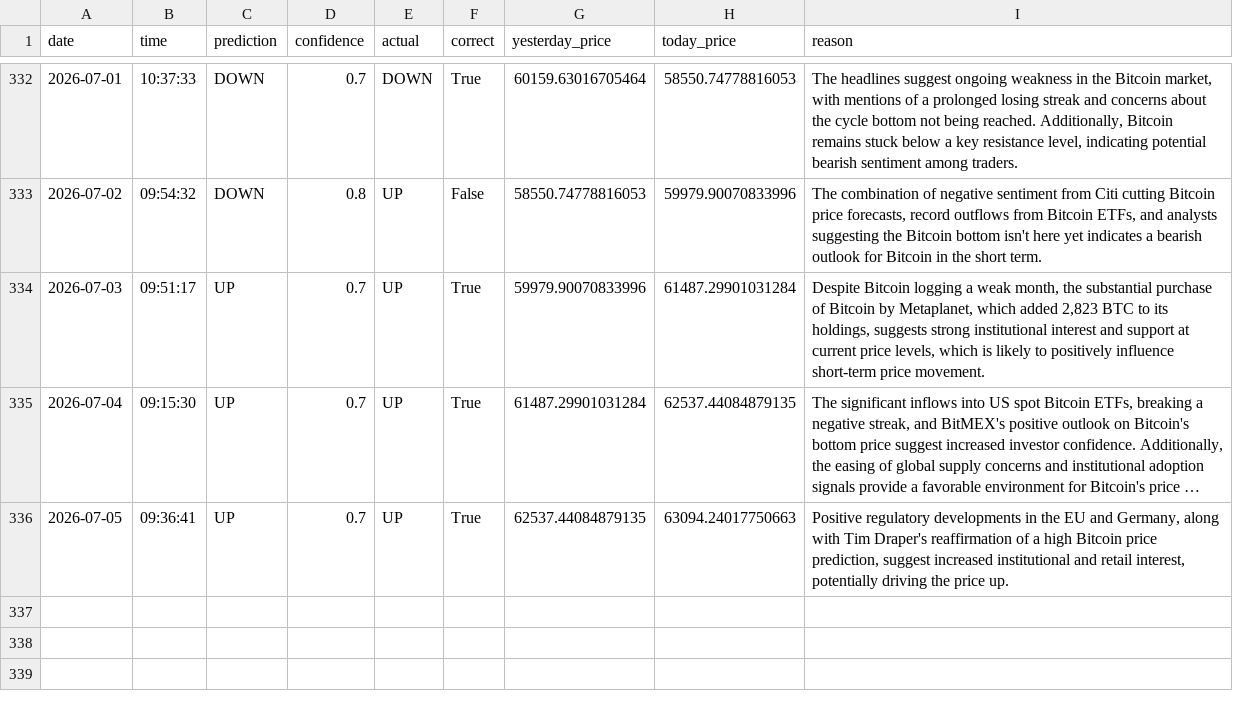
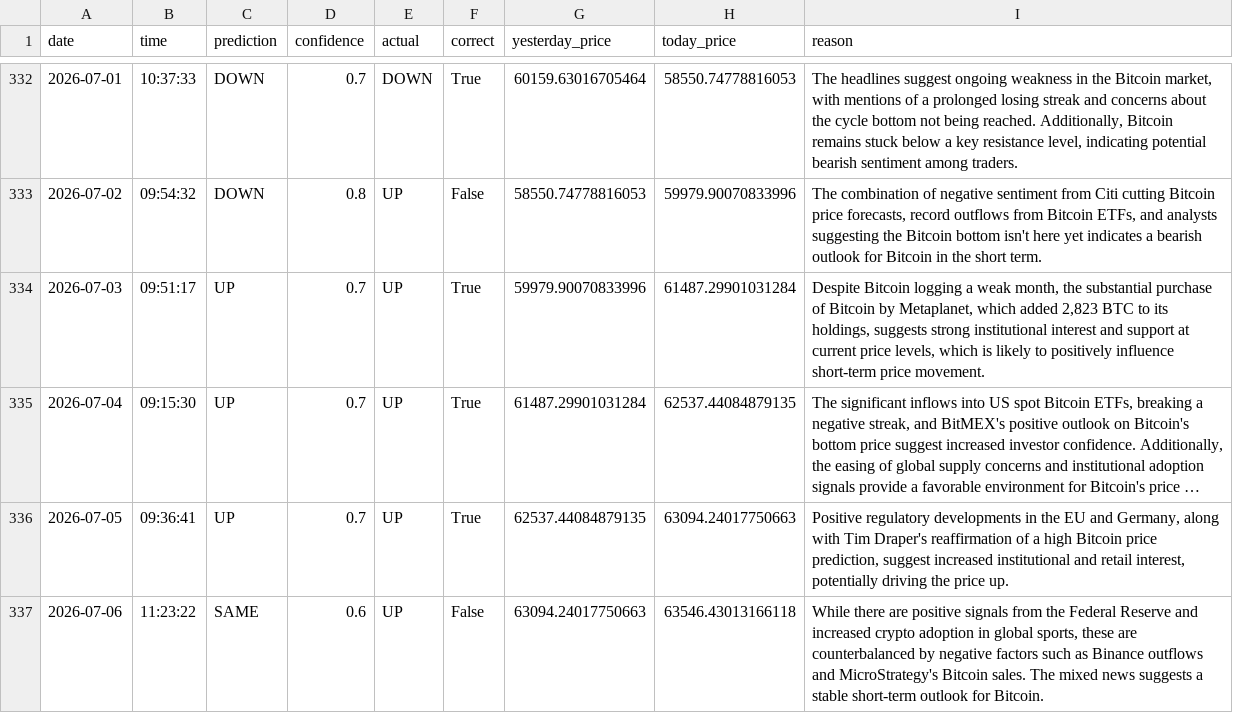
Before and after one commit to phoenixpeak/btc-predictor, a CSV file: btc_predictions_log.csv, drawn as a sheet; only a part is shown, gaps mark what is left out; long unchanged cells end in ….

```diff
--- a/btc_predictions_log.csv
+++ b/btc_predictions_log.csv
@@ -336 +336,2 @@ date,time,prediction,confidence,actual,correct,yesterday_price,today_price,reaso
 2026-07-05,09:36:41,UP,0.7,UP,True,62537.44084879135,63094.24017750663,"Positive regulatory developments in the EU and Germany, along with Tim Draper's reaffirmation of a high Bitcoin price prediction, suggest increased institutional and retail interest, potentially driving the price up."
+2026-07-06,11:23:22,SAME,0.6,UP,False,63094.24017750663,63546.43013166118,"While there are positive signals from the Federal Reserve and increased crypto adoption in global sports, these are counterbalanced by negative factors such as Binance outflows and MicroStrategy's Bitcoin sales. The mixed news suggests a stable short-term outlook for Bitcoin."
```
